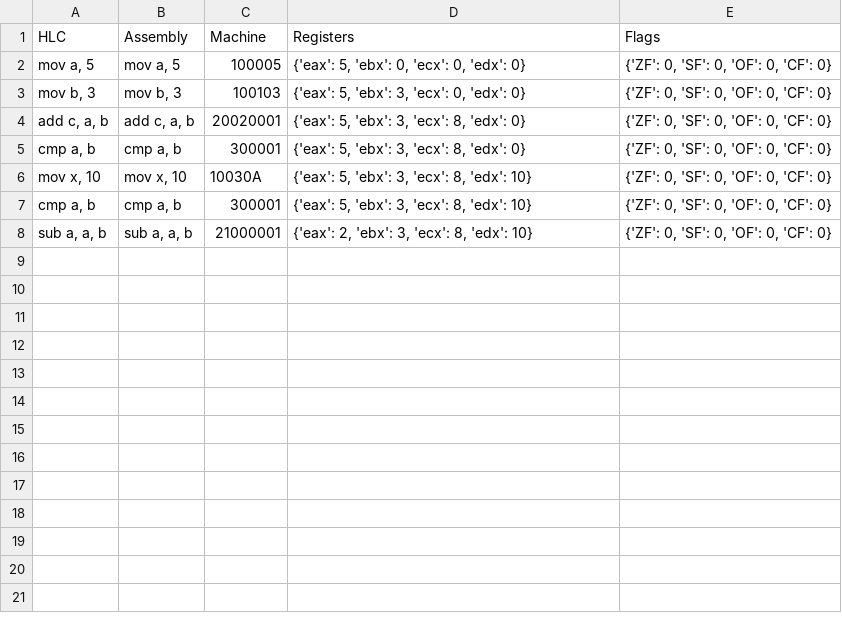
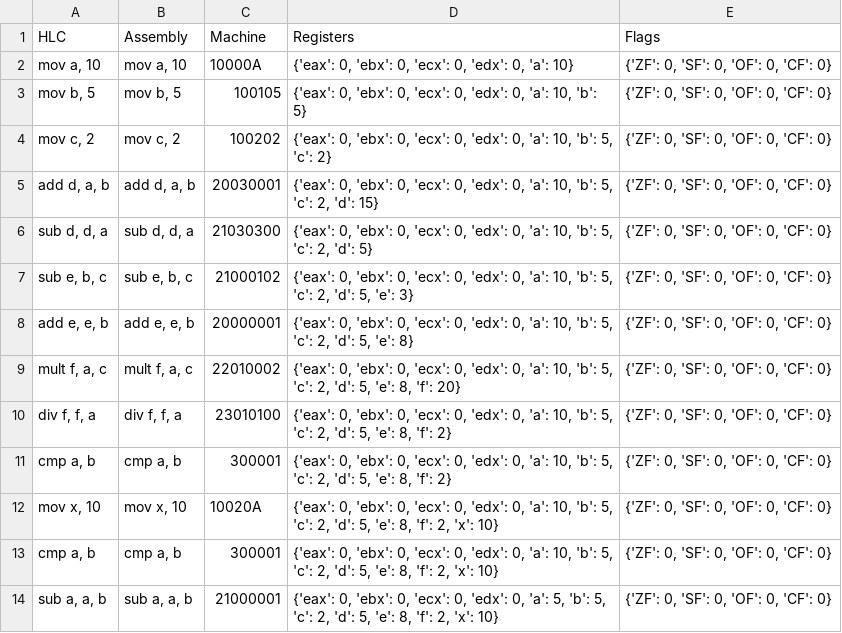
Before and after one commit to Ridwan2024-P/-Implement-the-YMC-instruction-set, a CSV file: output.csv, drawn as a sheet.

```diff
--- a/output.csv
+++ b/output.csv
@@ -1,8 +1,14 @@
 HLC,Assembly,Machine,Registers,Flags
-"mov a, 5","mov a, 5",100005,"{'eax': 5, 'ebx': 0, 'ecx': 0, 'edx': 0}","{'ZF': 0, 'SF': 0, 'OF': 0, 'CF': 0}"
-"mov b, 3","mov b, 3",100103,"{'eax': 5, 'ebx': 3, 'ecx': 0, 'edx': 0}","{'ZF': 0, 'SF': 0, 'OF': 0, 'CF': 0}"
-"add c, a, b","add c, a, b",20020001,"{'eax': 5, 'ebx': 3, 'ecx': 8, 'edx': 0}","{'ZF': 0, 'SF': 0, 'OF': 0, 'CF': 0}"
-"cmp a, b","cmp a, b",300001,"{'eax': 5, 'ebx': 3, 'ecx': 8, 'edx': 0}","{'ZF': 0, 'SF': 0, 'OF': 0, 'CF': 0}"
-"mov x, 10","mov x, 10",10030A,"{'eax': 5, 'ebx': 3, 'ecx': 8, 'edx': 10}","{'ZF': 0, 'SF': 0, 'OF': 0, 'CF': 0}"
-"cmp a, b","cmp a, b",300001,"{'eax': 5, 'ebx': 3, 'ecx': 8, 'edx': 10}","{'ZF': 0, 'SF': 0, 'OF': 0, 'CF': 0}"
-"sub a, a, b","sub a, a, b",21000001,"{'eax': 2, 'ebx': 3, 'ecx': 8, 'edx': 10}","{'ZF': 0, 'SF': 0, 'OF': 0, 'CF': 0}"
+"mov a, 10","mov a, 10",10000A,"{'eax': 0, 'ebx': 0, 'ecx': 0, 'edx': 0, 'a': 10}","{'ZF': 0, 'SF': 0, 'OF': 0, 'CF': 0}"
+"mov b, 5","mov b, 5",100105,"{'eax': 0, 'ebx': 0, 'ecx': 0, 'edx': 0, 'a': 10, 'b': 5}","{'ZF': 0, 'SF': 0, 'OF': 0, 'CF': 0}"
+"mov c, 2","mov c, 2",100202,"{'eax': 0, 'ebx': 0, 'ecx': 0, 'edx': 0, 'a': 10, 'b': 5, 'c': 2}","{'ZF': 0, 'SF': 0, 'OF': 0, 'CF': 0}"
+"add d, a, b","add d, a, b",20030001,"{'eax': 0, 'ebx': 0, 'ecx': 0, 'edx': 0, 'a': 10, 'b': 5, 'c': 2, 'd': 15}","{'ZF': 0, 'SF': 0, 'OF': 0, 'CF': 0}"
+"sub d, d, a","sub d, d, a",21030300,"{'eax': 0, 'ebx': 0, 'ecx': 0, 'edx': 0, 'a': 10, 'b': 5, 'c': 2, 'd': 5}","{'ZF': 0, 'SF': 0, 'OF': 0, 'CF': 0}"
+"sub e, b, c","sub e, b, c",21000102,"{'eax': 0, 'ebx': 0, 'ecx': 0, 'edx': 0, 'a': 10, 'b': 5, 'c': 2, 'd': 5, 'e': 3}","{'ZF': 0, 'SF': 0, 'OF': 0, 'CF': 0}"
+"add e, e, b","add e, e, b",20000001,"{'eax': 0, 'ebx': 0, 'ecx': 0, 'edx': 0, 'a': 10, 'b': 5, 'c': 2, 'd': 5, 'e': 8}","{'ZF': 0, 'SF': 0, 'OF': 0, 'CF': 0}"
+"mult f, a, c","mult f, a, c",22010002,"{'eax': 0, 'ebx': 0, 'ecx': 0, 'edx': 0, 'a': 10, 'b': 5, 'c': 2, 'd': 5, 'e': 8, 'f': 20}","{'ZF': 0, 'SF': 0, 'OF': 0, 'CF': 0}"
+"div f, f, a","div f, f, a",23010100,"{'eax': 0, 'ebx': 0, 'ecx': 0, 'edx': 0, 'a': 10, 'b': 5, 'c': 2, 'd': 5, 'e': 8, 'f': 2}","{'ZF': 0, 'SF': 0, 'OF': 0, 'CF': 0}"
+"cmp a, b","cmp a, b",300001,"{'eax': 0, 'ebx': 0, 'ecx': 0, 'edx': 0, 'a': 10, 'b': 5, 'c': 2, 'd': 5, 'e': 8, 'f': 2}","{'ZF': 0, 'SF': 0, 'OF': 0, 'CF': 0}"
+"mov x, 10","mov x, 10",10020A,"{'eax': 0, 'ebx': 0, 'ecx': 0, 'edx': 0, 'a': 10, 'b': 5, 'c': 2, 'd': 5, 'e': 8, 'f': 2, 'x': 10}","{'ZF': 0, 'SF': 0, 'OF': 0, 'CF': 0}"
+"cmp a, b","cmp a, b",300001,"{'eax': 0, 'ebx': 0, 'ecx': 0, 'edx': 0, 'a': 10, 'b': 5, 'c': 2, 'd': 5, 'e': 8, 'f': 2, 'x': 10}","{'ZF': 0, 'SF': 0, 'OF': 0, 'CF': 0}"
+"sub a, a, b","sub a, a, b",21000001,"{'eax': 0, 'ebx': 0, 'ecx': 0, 'edx': 0, 'a': 5, 'b': 5, 'c': 2, 'd': 5, 'e': 8, 'f': 2, 'x': 10}","{'ZF': 0, 'SF': 0, 'OF': 0, 'CF': 0}"
```
Also changed, not shown: 9 other files.
